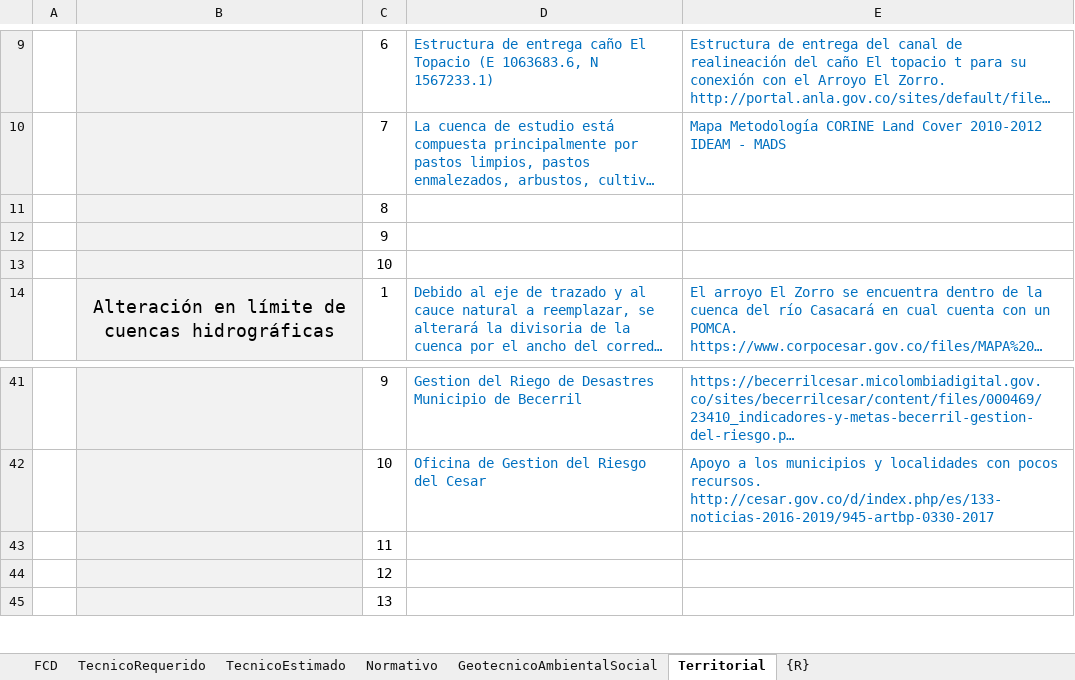
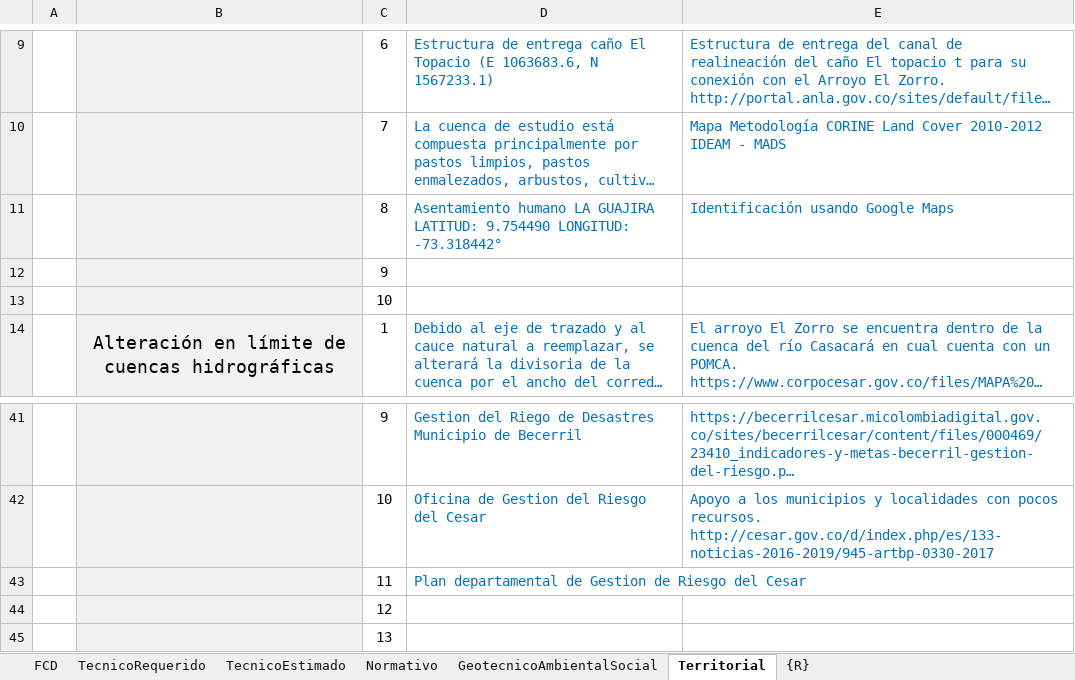
Before and after one commit to rcfdtools/R.HydroTools, an Excel workbook: DisenoCaucesParametros/R.HydroTools.DisenoCaucesParametros.xlsx, sheet Territorial, drawn as a sheet; only a part is shown, gaps mark what is left out; long unchanged cells end in …; values as stored, in another font and other column widths than the file's, no borders; charts and pictures not drawn; removed rows and columns are numbered as before the commit, all else as after; the diff names each change by its address in the sheet, - before the commit and + after, or states it on an @@ line.

```diff
--- a/DisenoCaucesParametros/R.HydroTools.DisenoCaucesParametros.xlsx (sheet Territorial)
+++ b/DisenoCaucesParametros/R.HydroTools.DisenoCaucesParametros.xlsx (sheet Territorial)
-row 11:  |  | 8
+row 11:  |  | 8 | Asentamiento humano LA GUAJIRA LATITUD: 9.754490 LONGITUD: -73.318442° | Identificación usando Google Maps
-D43: (empty)
+D43: Plan departamental de Gestion de Riesgo del Cesar
```
Also changed, not shown: sheet GeotecnicoAmbientalSocial, sheet Normativo, sheet TecnicoRequerido, charts or pictures, 1 other file.
